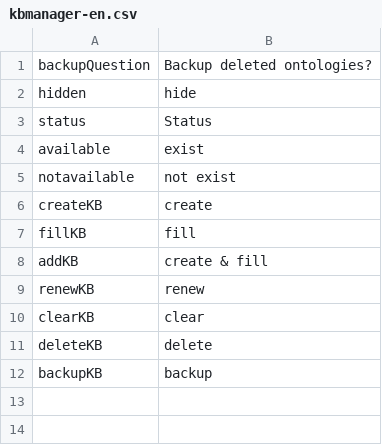
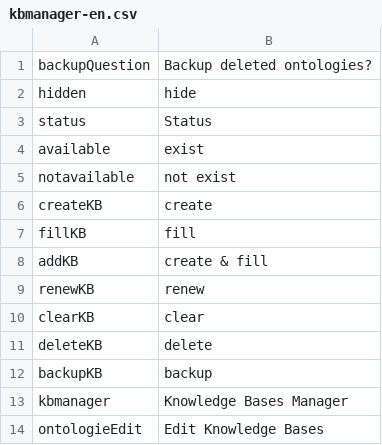
Before and after one commit to larseidam/kbmanager.ontowiki, a CSV file: public/languages/kbmanager-en.csv, drawn as a sheet; the diff names each change by its address in the sheet, - before the commit and + after, or states it on an @@ line.

Commit message:
some changes
- change ontologie path access
- add to ontowiki extra menu

```diff
--- a/public/languages/kbmanager-en.csv
+++ b/public/languages/kbmanager-en.csv
+row 13: kbmanager | Knowledge Bases Manager
+row 14: ontologieEdit | Edit Knowledge Bases
```
Also changed, not shown: public/languages/kbmanager-de.csv, 2 other files.
